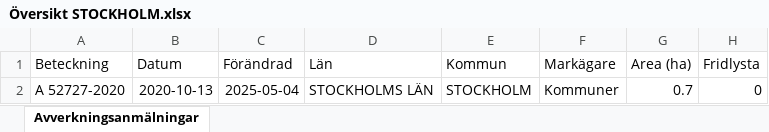
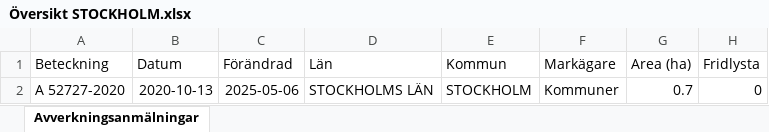
Before and after one commit to klasma/Logging_0180, an Excel workbook: Översikt STOCKHOLM.xlsx, sheet Avverkningsanmälningar, drawn as a sheet; only a part is shown; values as stored, in another font and other column widths than the file's, no borders; the diff names each change by its address in the sheet, - before the commit and + after, or states it on an @@ line.

```diff
--- a/Översikt STOCKHOLM.xlsx (sheet Avverkningsanmälningar)
+++ b/Översikt STOCKHOLM.xlsx (sheet Avverkningsanmälningar)
-C2 (Förändrad): 2025-05-04
+C2 (Förändrad): 2025-05-06
```
Also changed, not shown: 1 other file.
